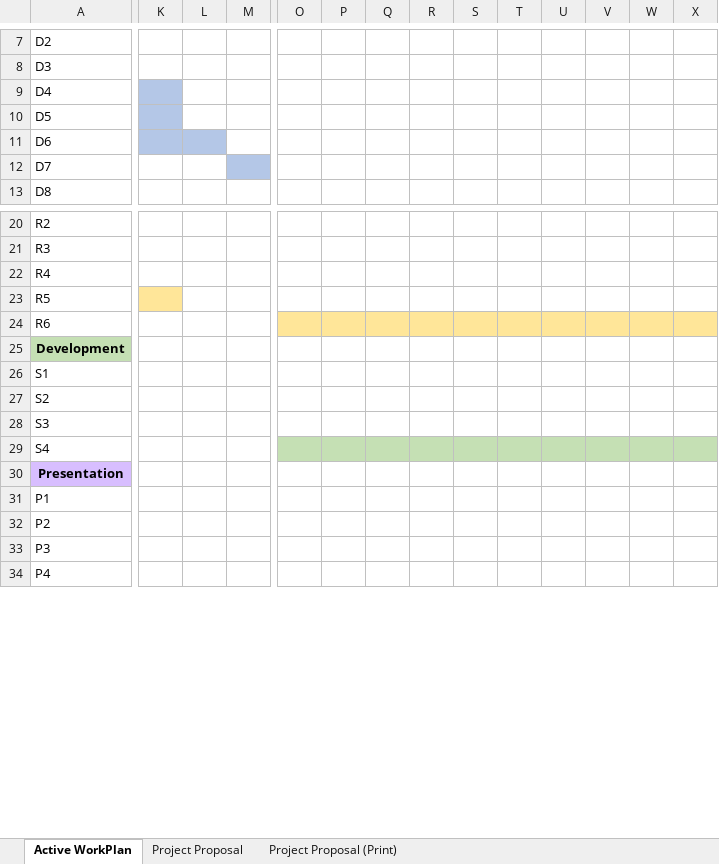
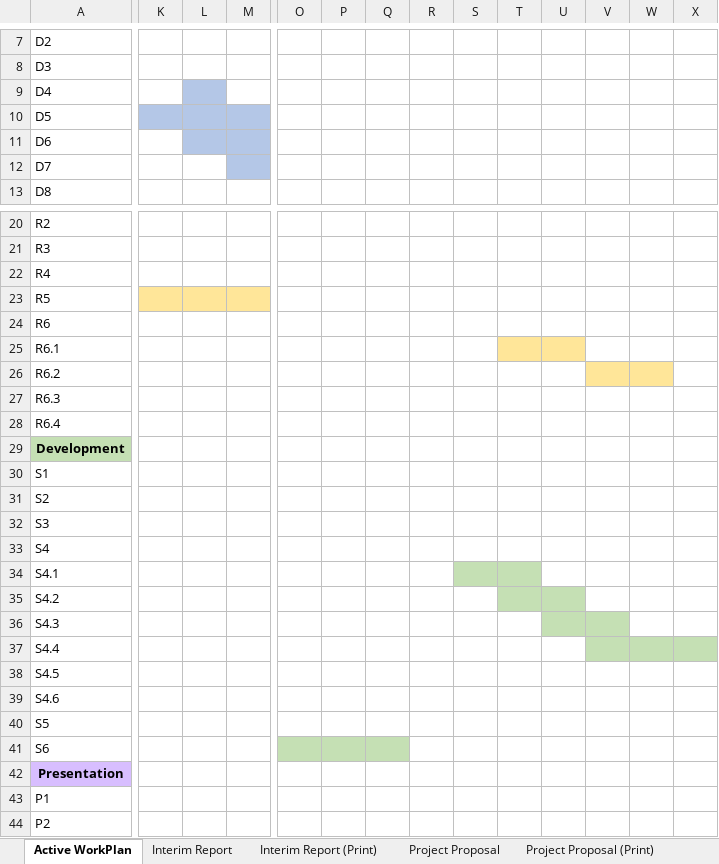
Before and after one commit to Kuldr/G54IRP-DRL-for-GVGAI-Project, an Excel workbook: Documentation/WorkPlan.xlsx, sheet Active WorkPlan, drawn as a sheet; only a part is shown, gaps mark what is left out; the shorter side is filled out with more unchanged rows; values as stored, in another font and other column widths than the file's, no borders; conditional formats not drawn; addresses are those after the commit; rows hold the shown columns only; the diff covers the shown part only; the diff names each change by its address in the sheet, - before the commit and + after, or states it on an @@ line.

```diff
--- a/Documentation/WorkPlan.xlsx (sheet Active WorkPlan)
+++ b/Documentation/WorkPlan.xlsx (sheet Active WorkPlan)
+sheet tab: Interim Report
+sheet tab: Interim Report (Print)
-K9 fill: #B4C7E7
+K9 fill: none
-L9 fill: none
+L9 fill: #B4C7E7
-L10:M10 fill: none
+L10:M10 fill: #B4C7E7
-K11 fill: #B4C7E7
+K11 fill: none
-M11 fill: none
+M11 fill: #B4C7E7
-L23:M23 fill: none
+L23:M23 fill: #FFE699
-O24:X24 fill: #FFE699
+O24:X24 fill: none
+row 25: R6.1
+row 26: R6.2
+row 27: R6.3
+row 28: R6.4
-O33:X33 fill: #C5E0B4
+O33:X33 fill: none
+row 34: S4.1
+row 35: S4.2
+row 36: S4.3
+row 37: S4.4
+row 38: S4.5
+row 39: S4.6
+row 40: S5
+row 41: S6
```
Also changed, not shown: 1 added row and cell formats elsewhere in this sheet, 5 other files.
